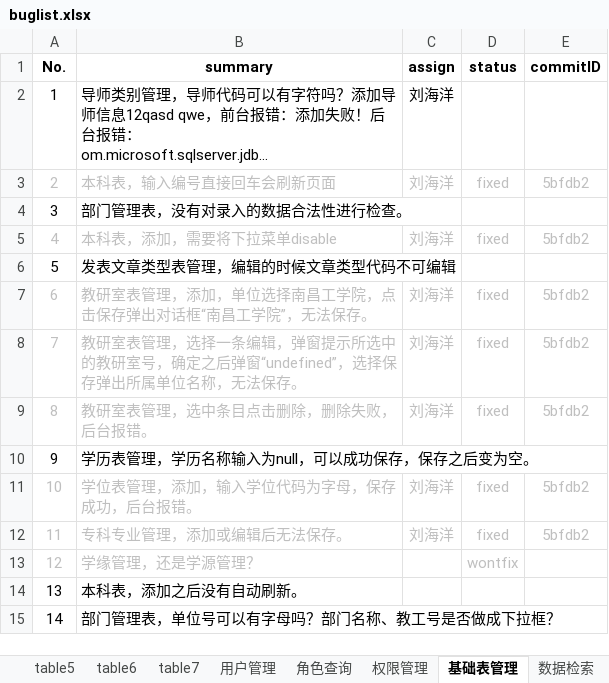
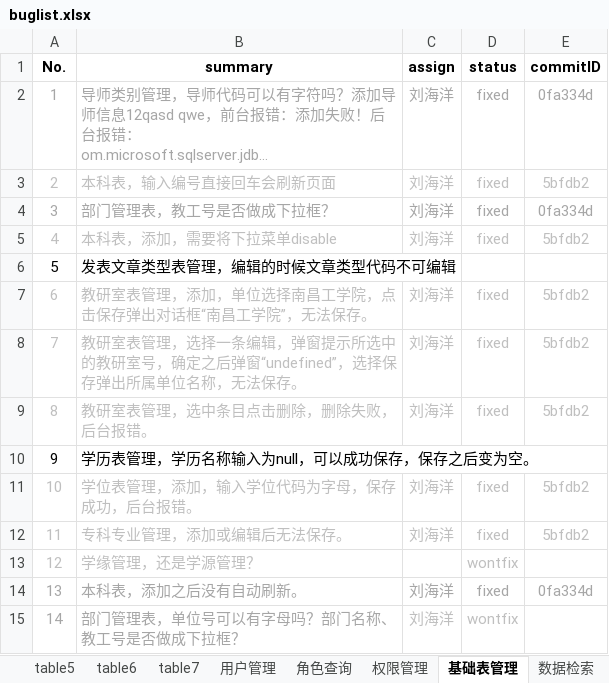
Before and after one commit to shengchaobo/TDMS, an Excel workbook: buglist.xlsx, sheet 基础表管理, drawn as a sheet; long unchanged cells end in …; values as stored, in another font and other column widths than the file's, no borders; the diff names each change by its address in the sheet, - before the commit and + after, or states it on an @@ line.

```diff
--- a/buglist.xlsx (sheet 基础表管理)
+++ b/buglist.xlsx (sheet 基础表管理)
-A2:C2 text colour: black
+A2:C2 text colour: #A6A6A6
-D2 (status): (empty)
+D2 (status): fixed
-E2 (commitID): (empty)
+E2 (commitID): 0fa334d
-A4:B4 text colour: black
+A4:B4 text colour: #A6A6A6
-B4 (summary): 部门管理表，没有对录入的数据合法性进行检查。
+B4 (summary): 部门管理表，教工号是否做成下拉框？
-C4 (assign): (empty)
+C4 (assign): 刘海洋
-D4 (status): (empty)
+D4 (status): fixed
-E4 (commitID): (empty)
+E4 (commitID): 0fa334d
-A14:B15 text colour: black
+A14:B15 text colour: #A6A6A6
-C14:C15 (assign): (empty)
+C14:C15 (assign): 刘海洋
-D14 (status): (empty)
+D14 (status): fixed
-E14 (commitID): (empty)
+E14 (commitID): 0fa334d
-D15 (status): (empty)
+D15 (status): wontfix
```
Also changed, not shown: sheet table7, sheet 公共问题, 1 other file.
